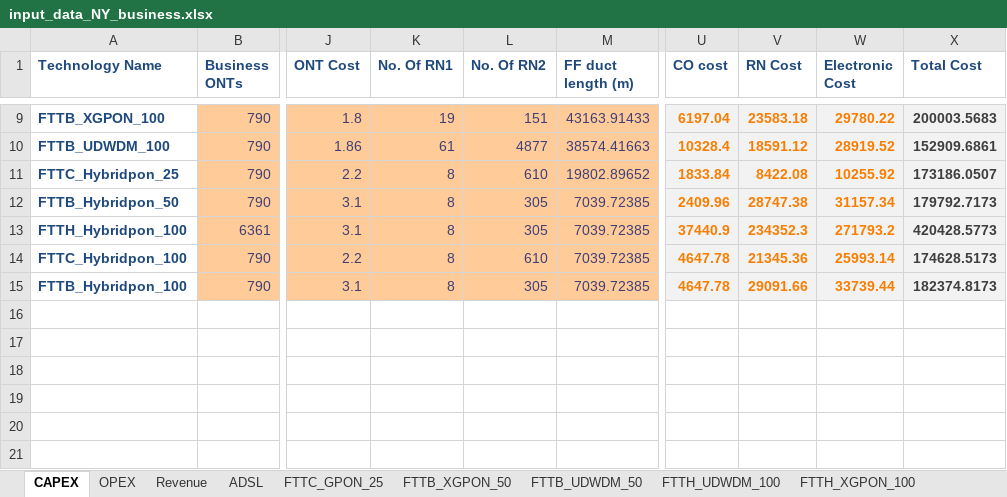
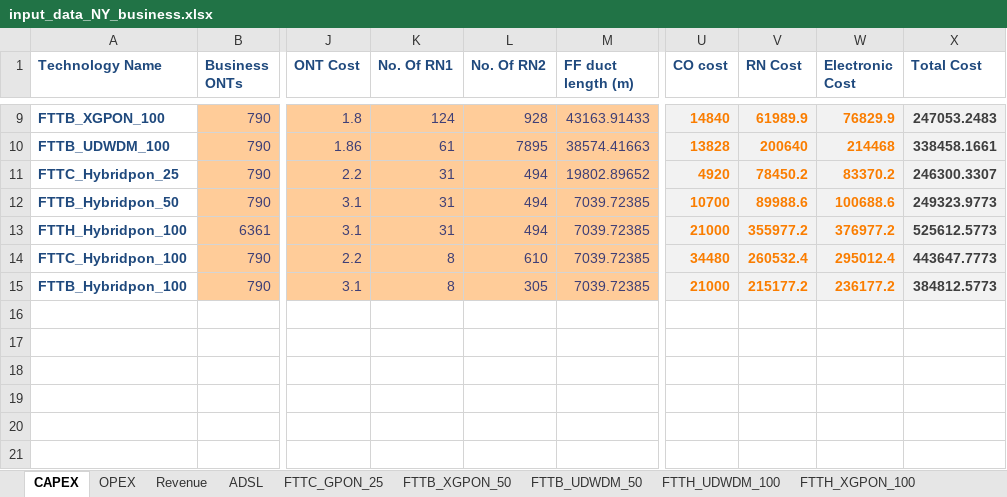
Before and after one commit to SaiPatri/ExpectiMigPlan, an Excel workbook: tumlknexpectimax/excel_data/input_data_NY_business.xlsx, sheet CAPEX, drawn as a sheet; only a part is shown, gaps mark what is left out; values as stored, in another font and other column widths than the file's, no borders; charts and pictures not drawn; the diff covers the shown part only; the diff names each change by its address in the sheet, - before the commit and + after, or states it on an @@ line.

```diff
--- a/tumlknexpectimax/excel_data/input_data_NY_business.xlsx (sheet CAPEX)
+++ b/tumlknexpectimax/excel_data/input_data_NY_business.xlsx (sheet CAPEX)
-K9 (No. Of RN1): 19
+K9 (No. Of RN1): 124
-L9 (No. Of RN2): 151
+L9 (No. Of RN2): 928
-U9 (CO cost): 6197.04
+U9 (CO cost): 14840
-V9 (RN Cost): 23583.18
+V9 (RN Cost): 61989.9
-W9 (Electronic Cost): 29780.22
+W9 (Electronic Cost): 76829.9
-X9 (Total Cost): 200003.5683
+X9 (Total Cost): 247053.2483
-L10 (No. Of RN2): 4877
+L10 (No. Of RN2): 7895
-U10 (CO cost): 10328.4
+U10 (CO cost): 13828
-V10 (RN Cost): 18591.12
+V10 (RN Cost): 200640
-W10 (Electronic Cost): 28919.52
+W10 (Electronic Cost): 214468
-X10 (Total Cost): 152909.6861
+X10 (Total Cost): 338458.1661
-K11:K13 (No. Of RN1): 8
+K11:K13 (No. Of RN1): 31
-L11 (No. Of RN2): 610
+L11 (No. Of RN2): 494
-U11 (CO cost): 1833.84
+U11 (CO cost): 4920
-V11 (RN Cost): 8422.08
+V11 (RN Cost): 78450.2
-W11 (Electronic Cost): 10255.92
+W11 (Electronic Cost): 83370.2
-X11 (Total Cost): 173186.0507
+X11 (Total Cost): 246300.3307
-L12:L13 (No. Of RN2): 305
+L12:L13 (No. Of RN2): 494
-U12 (CO cost): 2409.96
+U12 (CO cost): 10700
-V12 (RN Cost): 28747.38
+V12 (RN Cost): 89988.6
-W12 (Electronic Cost): 31157.34
+W12 (Electronic Cost): 100688.6
-X12 (Total Cost): 179792.7173
+X12 (Total Cost): 249323.9773
-U13 (CO cost): 37440.9
+U13 (CO cost): 21000
-V13 (RN Cost): 234352.3
+V13 (RN Cost): 355977.2
-W13 (Electronic Cost): 271793.2
+W13 (Electronic Cost): 376977.2
-X13 (Total Cost): 420428.5773
+X13 (Total Cost): 525612.5773
-U14 (CO cost): 4647.78
+U14 (CO cost): 34480
-V14 (RN Cost): 21345.36
+V14 (RN Cost): 260532.4
-W14 (Electronic Cost): 25993.14
+W14 (Electronic Cost): 295012.4
-X14 (Total Cost): 174628.5173
+X14 (Total Cost): 443647.7773
-U15 (CO cost): 4647.78
+U15 (CO cost): 21000
-V15 (RN Cost): 29091.66
+V15 (RN Cost): 215177.2
-W15 (Electronic Cost): 33739.44
+W15 (Electronic Cost): 236177.2
-X15 (Total Cost): 182374.8173
+X15 (Total Cost): 384812.5773
```
Also changed, not shown: 36 edited cells elsewhere in this sheet, sheet Revenue, sheet MIG_MATRIX, sheet OPEX, formulas that keep their value, charts or pictures, tumlknexpectimax/excel_data/component_cost_21062018.xlsx, tumlknexpectimax/excel_data/input_data_NY_residential.xlsx, 27 other files.
